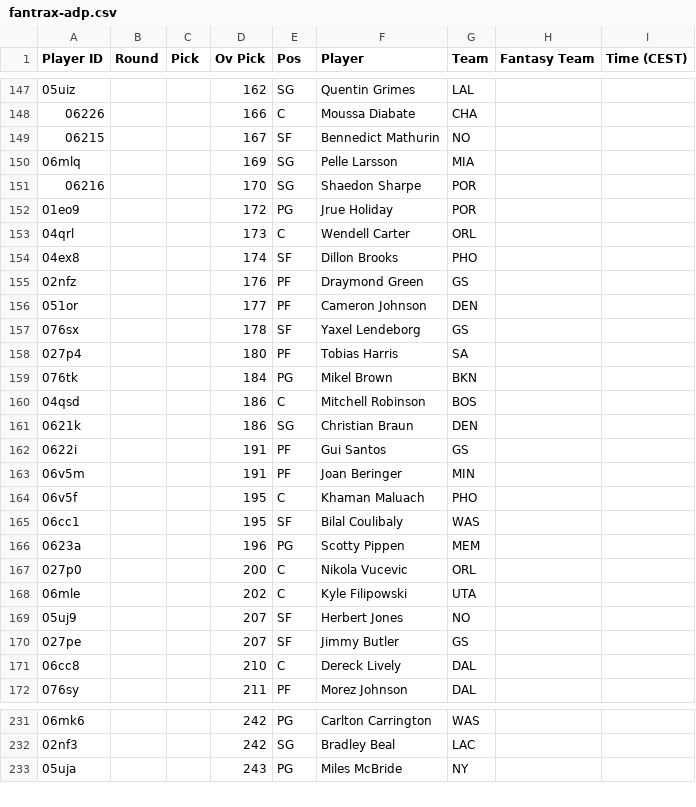
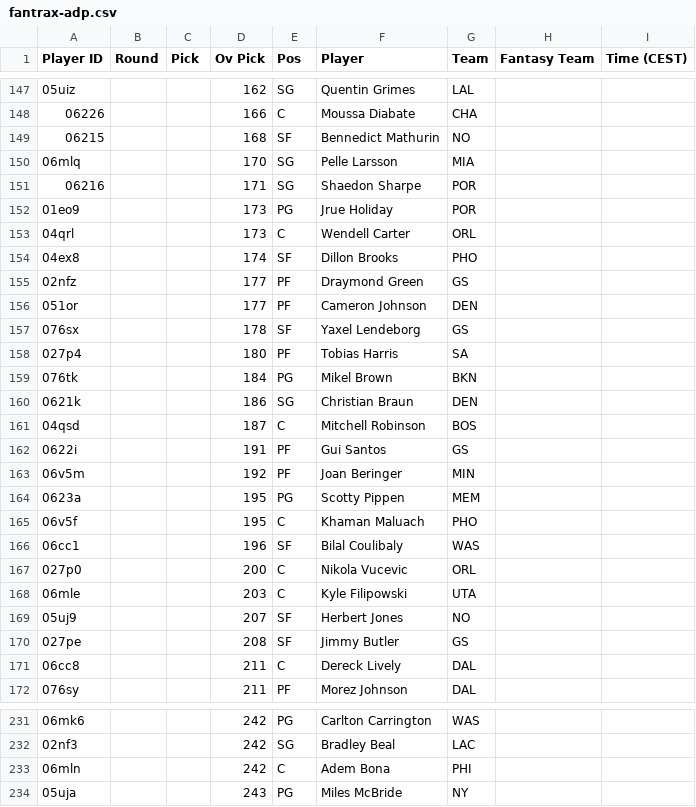
Before and after one commit to Pizzaratops/MFHFBs-NBA-Projections, a CSV file: data/fantrax-adp.csv, drawn as a sheet; only a part is shown, gaps mark what is left out; the diff covers the shown part only.

```diff
--- a/data/fantrax-adp.csv
+++ b/data/fantrax-adp.csv
@@ -148,9 +148,9 @@
 "06226","","","166","C","Moussa Diabate","CHA","",""
-"06215","","","167","SF","Bennedict Mathurin","NO","",""
-"06mlq","","","169","SG","Pelle Larsson","MIA","",""
-"06216","","","170","SG","Shaedon Sharpe","POR","",""
-"01eo9","","","172","PG","Jrue Holiday","POR","",""
+"06215","","","168","SF","Bennedict Mathurin","NO","",""
+"06mlq","","","170","SG","Pelle Larsson","MIA","",""
+"06216","","","171","SG","Shaedon Sharpe","POR","",""
+"01eo9","","","173","PG","Jrue Holiday","POR","",""
 "04qrl","","","173","C","Wendell Carter","ORL","",""
 "04ex8","","","174","SF","Dillon Brooks","PHO","",""
-"02nfz","","","176","PF","Draymond Green","GS","",""
+"02nfz","","","177","PF","Draymond Green","GS","",""
 "051or","","","177","PF","Cameron Johnson","DEN","",""
@@ -159,14 +159,14 @@
 "076tk","","","184","PG","Mikel Brown","BKN","",""
-"04qsd","","","186","C","Mitchell Robinson","BOS","",""
 "0621k","","","186","SG","Christian Braun","DEN","",""
+"04qsd","","","187","C","Mitchell Robinson","BOS","",""
 "0622i","","","191","PF","Gui Santos","GS","",""
-"06v5m","","","191","PF","Joan Beringer","MIN","",""
+"06v5m","","","192","PF","Joan Beringer","MIN","",""
+"0623a","","","195","PG","Scotty Pippen","MEM","",""
 "06v5f","","","195","C","Khaman Maluach","PHO","",""
-"06cc1","","","195","SF","Bilal Coulibaly","WAS","",""
-"0623a","","","196","PG","Scotty Pippen","MEM","",""
+"06cc1","","","196","SF","Bilal Coulibaly","WAS","",""
 "027p0","","","200","C","Nikola Vucevic","ORL","",""
-"06mle","","","202","C","Kyle Filipowski","UTA","",""
+"06mle","","","203","C","Kyle Filipowski","UTA","",""
 "05uj9","","","207","SF","Herbert Jones","NO","",""
-"027pe","","","207","SF","Jimmy Butler","GS","",""
-"06cc8","","","210","C","Dereck Lively","DAL","",""
+"027pe","","","208","SF","Jimmy Butler","GS","",""
+"06cc8","","","211","C","Dereck Lively","DAL","",""
 "076sy","","","211","PF","Morez Johnson","DAL","",""
@@ -232,2 +232,3 @@
 "02nf3","","","242","SG","Bradley Beal","LAC","",""
+"06mln","","","242","C","Adem Bona","PHI","",""
 "05uja","","","243","PG","Miles McBride","NY","",""
```
Also changed, not shown: 1 removed row, 10 moved rows and 14 edited cells elsewhere in this file, 1 other file.
